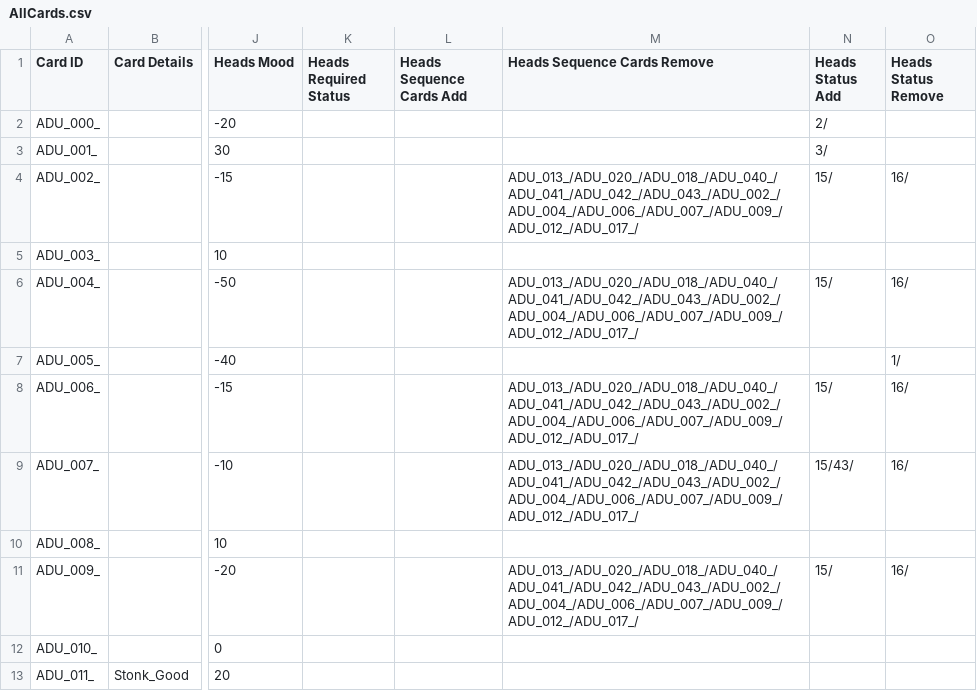
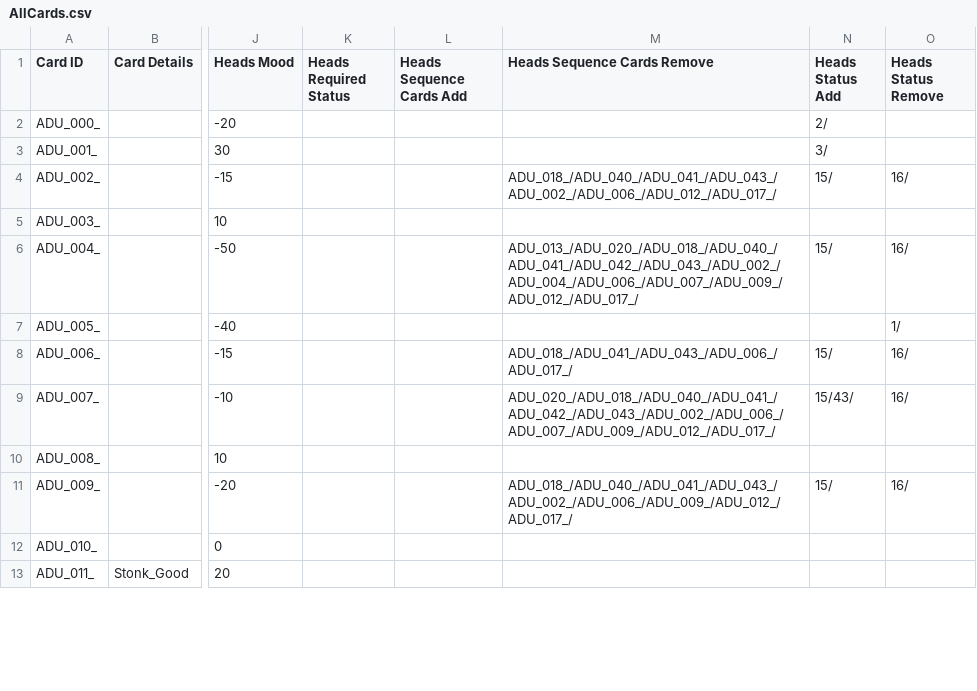
Before and after one commit to PsychoNudalz/BenBonkJam, a CSV file: Assets/Resources/Data/AllCards.csv, drawn as a sheet; only a part is shown, gaps mark what is left out; the diff covers the shown part only; the diff names each change by its address in the sheet, - before the commit and + after, or states it on an @@ line.

Commit message:
Anson: remove test and duplicate cards

```diff
--- a/Assets/Resources/Data/AllCards.csv
+++ b/Assets/Resources/Data/AllCards.csv
-M4 (Heads Sequence Cards Remove): ADU_013_/ADU_020_/ADU_018_/ADU_040_/ADU_041_/ADU_042_/ADU_043_/ADU_002_/ADU_004_/ADU_006_/ADU_007_/ADU_009_/ADU_012_/ADU_017_/
+M4 (Heads Sequence Cards Remove): ADU_018_/ADU_040_/ADU_041_/ADU_043_/ADU_002_/ADU_006_/ADU_012_/ADU_017_/
-M8 (Heads Sequence Cards Remove): ADU_013_/ADU_020_/ADU_018_/ADU_040_/ADU_041_/ADU_042_/ADU_043_/ADU_002_/ADU_004_/ADU_006_/ADU_007_/ADU_009_/ADU_012_/ADU_017_/
+M8 (Heads Sequence Cards Remove): ADU_018_/ADU_041_/ADU_043_/ADU_006_/ADU_017_/
-M9 (Heads Sequence Cards Remove): ADU_013_/ADU_020_/ADU_018_/ADU_040_/ADU_041_/ADU_042_/ADU_043_/ADU_002_/ADU_004_/ADU_006_/ADU_007_/ADU_009_/ADU_012_/ADU_017_/
+M9 (Heads Sequence Cards Remove): ADU_020_/ADU_018_/ADU_040_/ADU_041_/ADU_042_/ADU_043_/ADU_002_/ADU_006_/ADU_007_/ADU_009_/ADU_012_/ADU_017_/
-M11 (Heads Sequence Cards Remove): ADU_013_/ADU_020_/ADU_018_/ADU_040_/ADU_041_/ADU_042_/ADU_043_/ADU_002_/ADU_004_/ADU_006_/ADU_007_/ADU_009_/ADU_012_/ADU_017_/
+M11 (Heads Sequence Cards Remove): ADU_018_/ADU_040_/ADU_041_/ADU_043_/ADU_002_/ADU_006_/ADU_009_/ADU_012_/ADU_017_/
```
Also changed, not shown: 1 added row, 3 removed rows and 45 edited cells elsewhere in this file, 7 other files.
